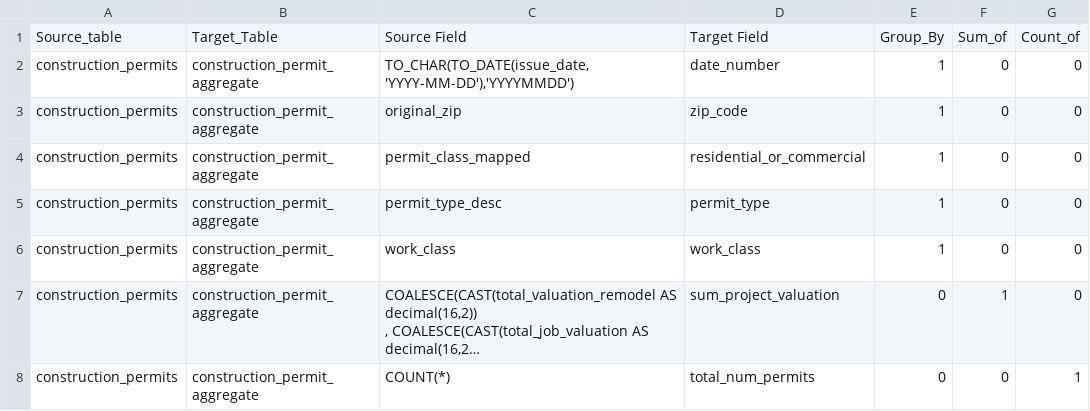
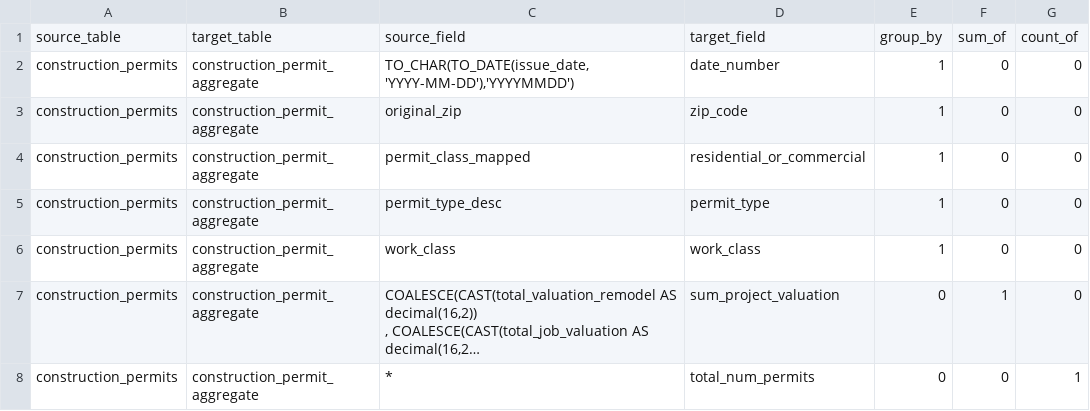
Before and after one commit to keriwheatley/w205_final_project, a TSV file: transform/transform_map.tsv, drawn as a sheet; long unchanged cells end in …; removed rows and columns are numbered as before the commit, all else as after; the diff names each change by its address in the sheet, - before the commit and + after, or states it on an @@ line.

Commit message:
Update transform_map.tsv

```diff
--- a/transform/transform_map.tsv
+++ b/transform/transform_map.tsv
-row 1: Source_table | Target_Table | Source Field | Target Field | Group_By | Sum_of | Count_of
+row 1: source_table | target_table | source_field | target_field | group_by | sum_of | count_of
-C8: COUNT(*)
+C8: *
```
